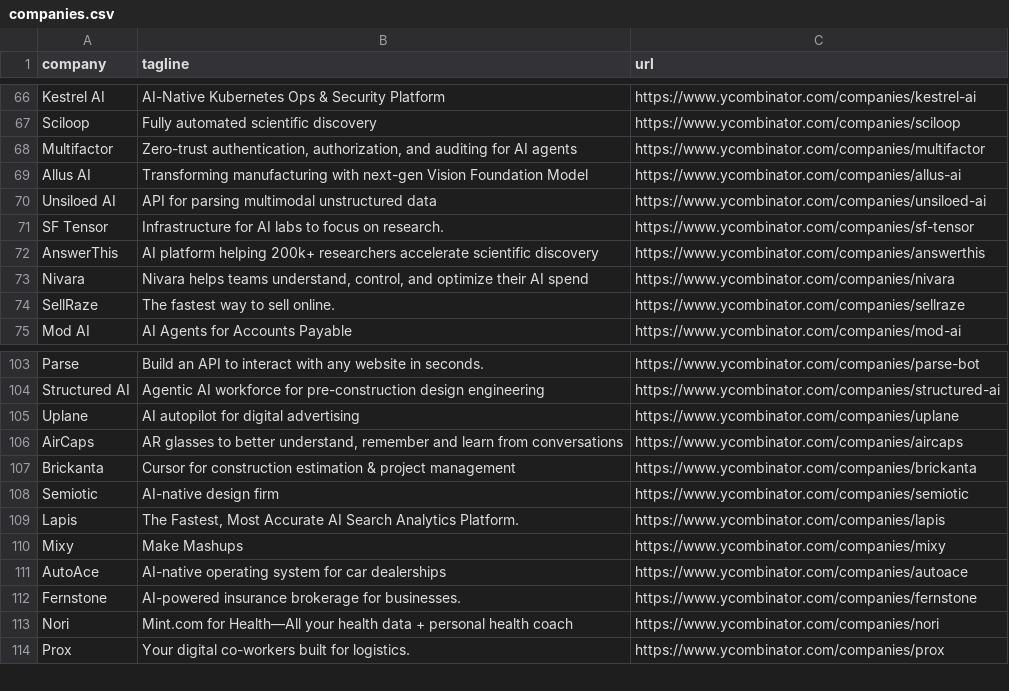
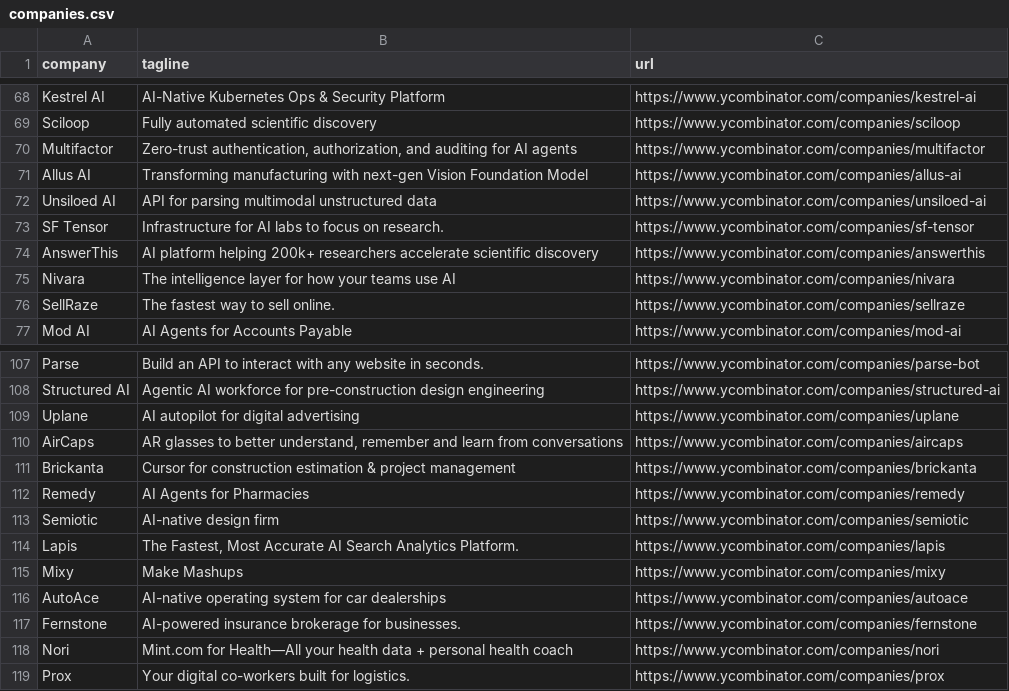
Before and after one commit to mcottle1/yc-updates, a CSV file: companies.csv, drawn as a sheet; only a part is shown, gaps mark what is left out; the diff covers the shown part only.

```diff
--- a/companies.csv
+++ b/companies.csv
@@ -72,3 +74,3 @@ SF Tensor,Infrastructure for AI labs to focus on research.,https://www.ycombinat
 AnswerThis,AI platform helping 200k+ researchers accelerate scientific discovery,https://www.ycombinator.com/companies/answerthis
-Nivara,"Nivara helps teams understand, control, and optimize their AI spend",https://www.ycombinator.com/companies/nivara
+Nivara,The intelligence layer for how your teams use AI,https://www.ycombinator.com/companies/nivara
 SellRaze,The fastest way to sell online.,https://www.ycombinator.com/companies/sellraze
@@ -107,2 +111,3 @@ AirCaps,"AR glasses to better understand, remember and learn from conversations"
 Brickanta,Cursor for construction estimation & project management,https://www.ycombinator.com/companies/brickanta
+Remedy,AI Agents for Pharmacies,https://www.ycombinator.com/companies/remedy
 Semiotic,AI-native design firm,https://www.ycombinator.com/companies/semiotic
```
Also changed, not shown: 5 added rows, 1 removed row and 3 edited cells elsewhere in this file.
